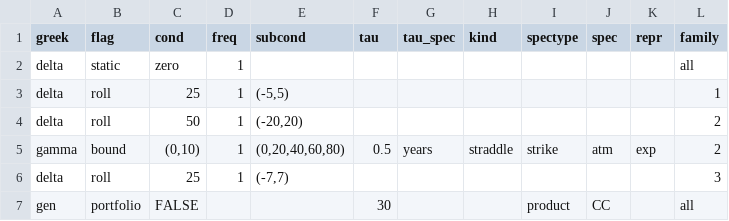
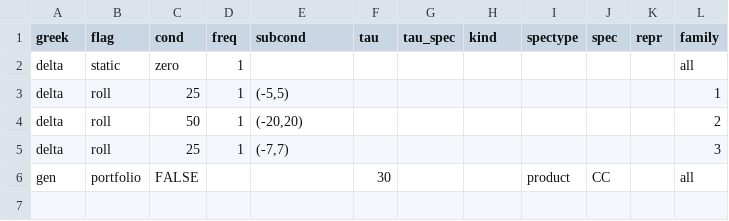
Before and after one commit to arkwave/front-testing, a CSV file: hedging.csv, drawn as a sheet; the diff names each change by its address in the sheet, - before the commit and + after, or states it on an @@ line.

```diff
--- a/hedging.csv
+++ b/hedging.csv
-row 5: gamma | bound | (0,10) | 1 | (0,20,40,60,80) | 0.5 | years | straddle | strike | atm | exp | 2
```
Also changed, not shown: 7 other files.
